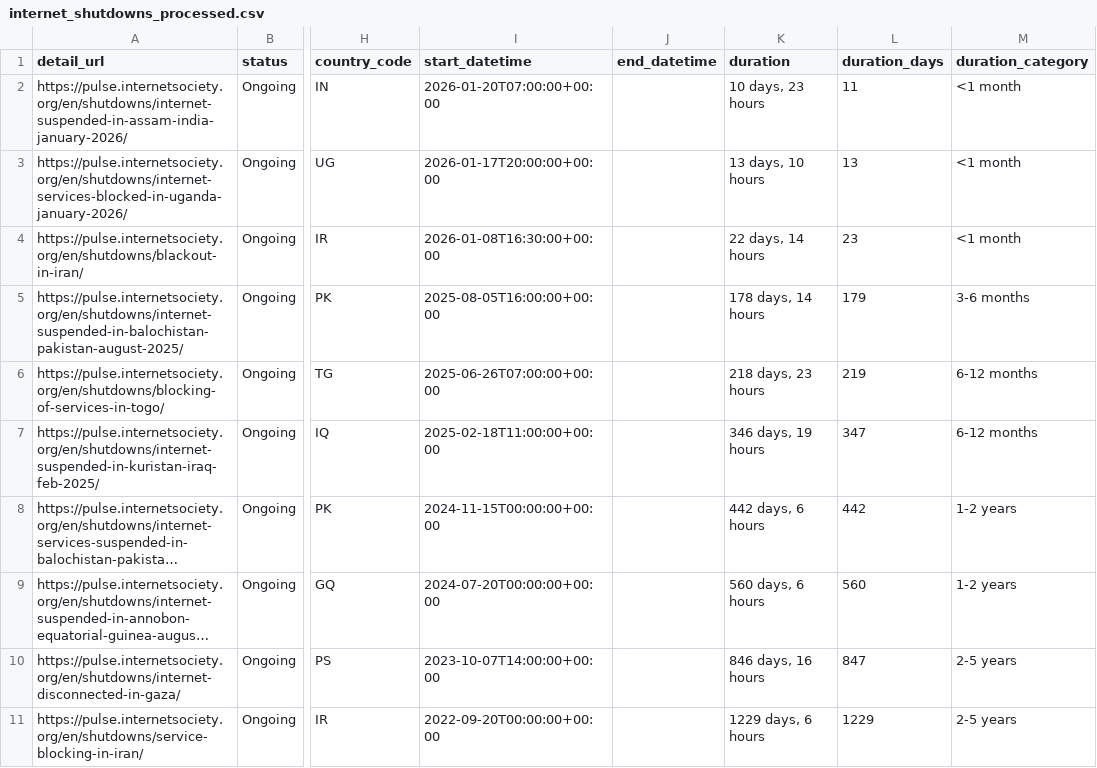
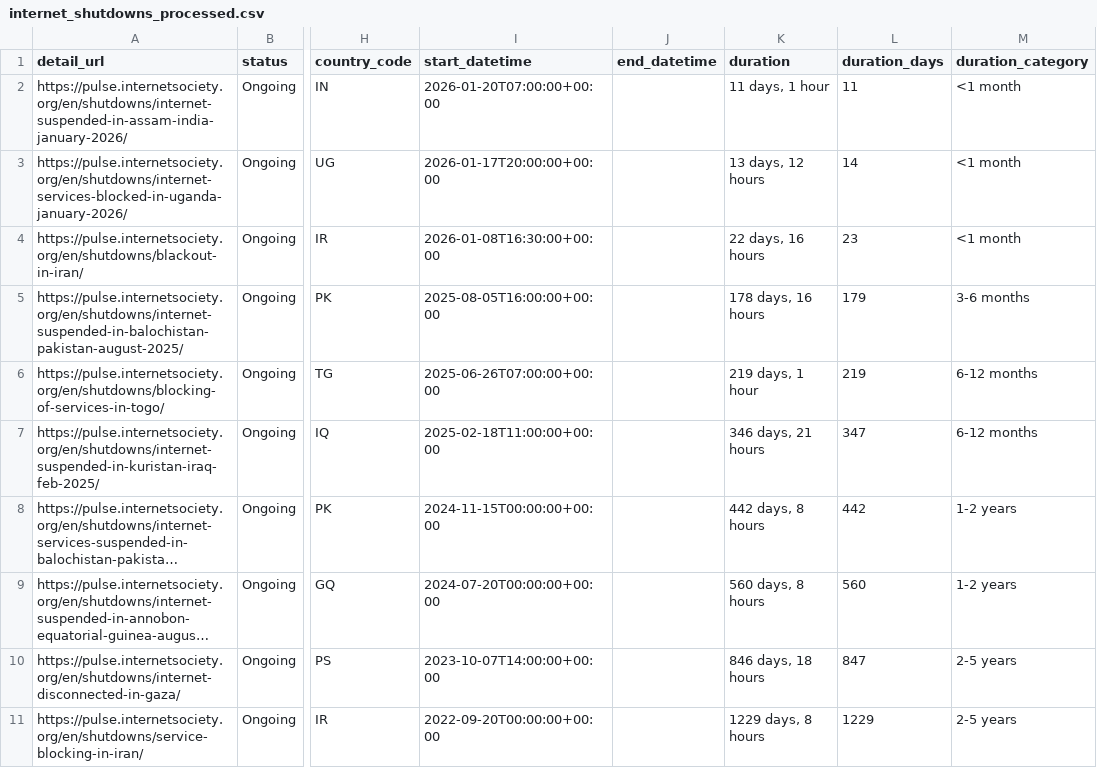
Before and after one commit to ccb2195-ux/Internet-Shutdown-Tracker, a CSV file: internet_shutdowns_processed.csv, drawn as a sheet; only a part is shown, gaps mark what is left out; long unchanged cells end in …; the diff names each change by its address in the sheet, - before the commit and + after, or states it on an @@ line.

```diff
--- a/internet_shutdowns_processed.csv
+++ b/internet_shutdowns_processed.csv
-K2 (duration): 10 days, 23 hours
+K2 (duration): 11 days, 1 hour
-K3 (duration): 13 days, 10 hours
+K3 (duration): 13 days, 12 hours
-L3 (duration_days): 13
+L3 (duration_days): 14
-K4 (duration): 22 days, 14 hours
+K4 (duration): 22 days, 16 hours
-K5 (duration): 178 days, 14 hours
+K5 (duration): 178 days, 16 hours
-K6 (duration): 218 days, 23 hours
+K6 (duration): 219 days, 1 hour
-K7 (duration): 346 days, 19 hours
+K7 (duration): 346 days, 21 hours
-K8 (duration): 442 days, 6 hours
+K8 (duration): 442 days, 8 hours
-K9 (duration): 560 days, 6 hours
+K9 (duration): 560 days, 8 hours
-K10 (duration): 846 days, 16 hours
+K10 (duration): 846 days, 18 hours
-K11 (duration): 1229 days, 6 hours
+K11 (duration): 1229 days, 8 hours
```
Also changed, not shown: internet_shutdowns_ongoing.csv.
